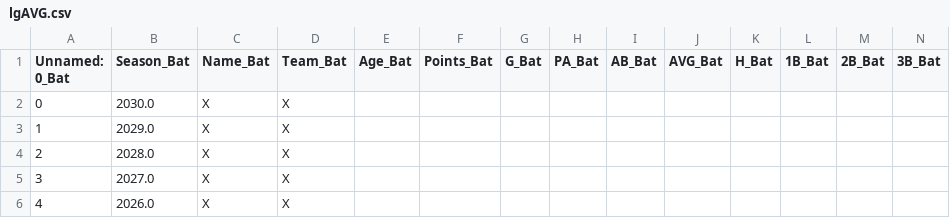
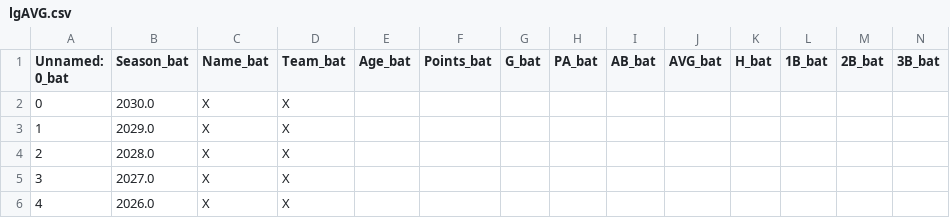
Before and after one commit to ttaylor14/PNation, a CSV file: data/marcel/lgAVG.csv, drawn as a sheet; only a part is shown; the diff covers the shown part only; the diff names each change by its address in the sheet, - before the commit and + after, or states it on an @@ line.

```diff
--- a/data/marcel/lgAVG.csv
+++ b/data/marcel/lgAVG.csv
-A1: Unnamed: 0_Bat
+A1: Unnamed: 0_bat
-B1: Season_Bat
+B1: Season_bat
-C1: Name_Bat
+C1: Name_bat
-D1: Team_Bat
+D1: Team_bat
-E1: Age_Bat
+E1: Age_bat
-F1: Points_Bat
+F1: Points_bat
-G1: G_Bat
+G1: G_bat
-H1: PA_Bat
+H1: PA_bat
-I1: AB_Bat
+I1: AB_bat
-J1: AVG_Bat
+J1: AVG_bat
-K1: H_Bat
+K1: H_bat
-L1: 1B_Bat
+L1: 1B_bat
-M1: 2B_Bat
+M1: 2B_bat
-N1: 3B_Bat
+N1: 3B_bat
```
Also changed, not shown: 40 edited cells elsewhere in this file, 6 other files.
